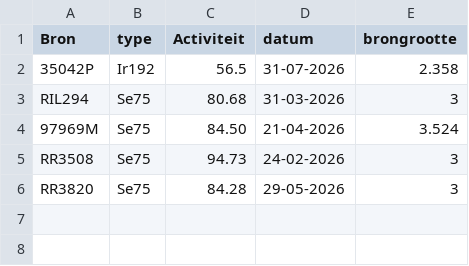
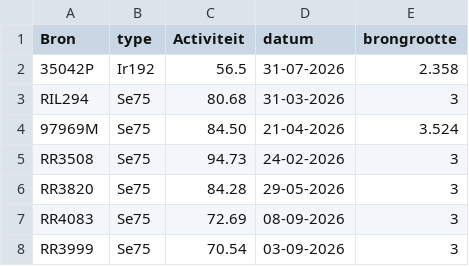
Before and after one commit to vincepall/rt, a CSV file: bronnen.csv, drawn as a sheet; the diff names each change by its address in the sheet, - before the commit and + after, or states it on an @@ line.

Commit message:
Update bronnen.csv

```diff
--- a/bronnen.csv
+++ b/bronnen.csv
+row 7: RR4083 | Se75 | 72.69 | 08-09-2026 | 3
+row 8: RR3999 | Se75 | 70.54 | 03-09-2026 | 3
```
